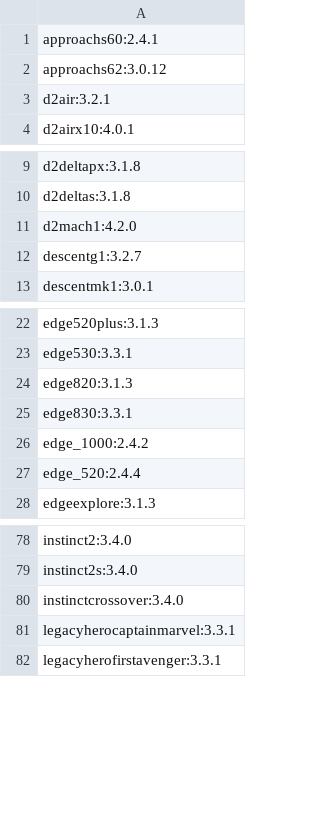
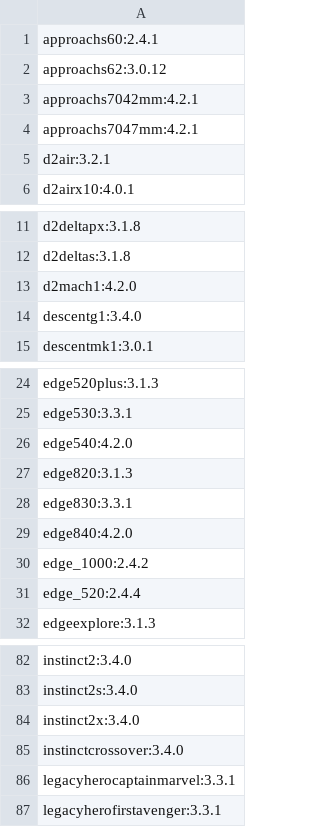
Before and after one commit to flocsy/garmin-dev-tools, a CSV file: csv/device2max-version.csv, drawn as a sheet; only a part is shown, gaps mark what is left out.

```diff
--- a/csv/device2max-version.csv
+++ b/csv/device2max-version.csv
@@ -2,2 +2,4 @@ approachs60:2.4.1
 approachs62:3.0.12
+approachs7042mm:4.2.1
+approachs7047mm:4.2.1
 d2air:3.2.1
@@ -11,3 +13,3 @@ d2deltas:3.1.8
 d2mach1:4.2.0
-descentg1:3.2.7
+descentg1:3.4.0
 descentmk1:3.0.1
@@ -23,4 +25,6 @@ edge520plus:3.1.3
 edge530:3.3.1
+edge540:4.2.0
 edge820:3.1.3
 edge830:3.3.1
+edge840:4.2.0
 edge_1000:2.4.2
@@ -79,2 +83,3 @@ instinct2:3.4.0
 instinct2s:3.4.0
+instinct2x:3.4.0
 instinctcrossover:3.4.0
```
Also changed, not shown: csv/device2all-versions.csv, csv/device2memory-background.csv, 16 other files.
